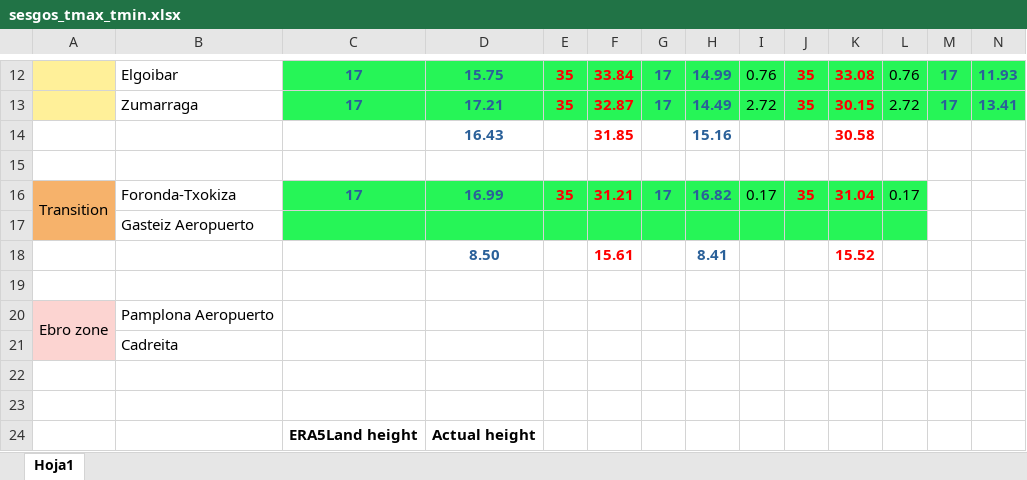
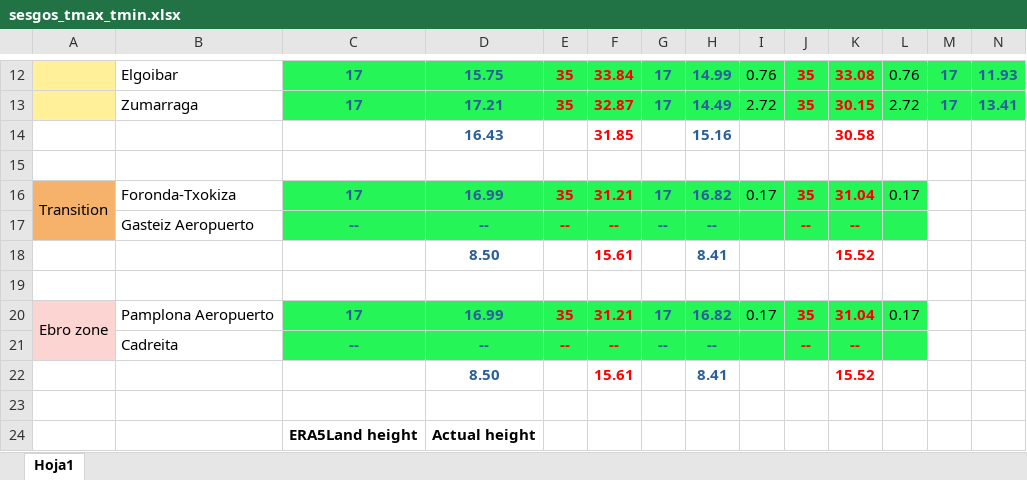
Before and after one commit to climatechange-tech/pyanalysisrepo, an Excel workbook: regresiones_era5_observados_conalturas/sesgos_tmax_tmin.xlsx, sheet Hoja1, drawn as a sheet; only a part is shown, gaps mark what is left out; values as stored, in another font and other column widths than the file's, no borders; removed rows and columns are numbered as before the commit, all else as after; rows hold the shown columns only; the diff names each change by its address in the sheet, - before the commit and + after, or states it on an @@ line.

```diff
--- a/regresiones_era5_observados_conalturas/sesgos_tmax_tmin.xlsx (sheet Hoja1)
+++ b/regresiones_era5_observados_conalturas/sesgos_tmax_tmin.xlsx (sheet Hoja1)
-row 17:  | Gasteiz Aeropuerto
+row 17:  | Gasteiz Aeropuerto | -- | -- | -- | -- | -- | -- |  | -- | --
-row 20: Ebro zone | Pamplona Aeropuerto
-row 21:  | Cadreita
-row 20: (empty)
+row 20: Ebro zone | Pamplona Aeropuerto | 17 | 16.99 | 35 | 31.21 | 17 | 16.82 | 0.17 | 35 | 31.04 | 0.17
-A20 fill: none
+A20 fill: #FCD4D1
+A20:A21 merged
-C20:L20 fill: none
+C20:L20 fill: #26F557
+row 21:  | Cadreita | -- | -- | -- | -- | -- | -- |  | -- | --
+row 22:  |  |  | 8.50 |  | 15.61 |  | 8.41 |  |  | 15.52
```
Also changed, not shown: 8 other files.
